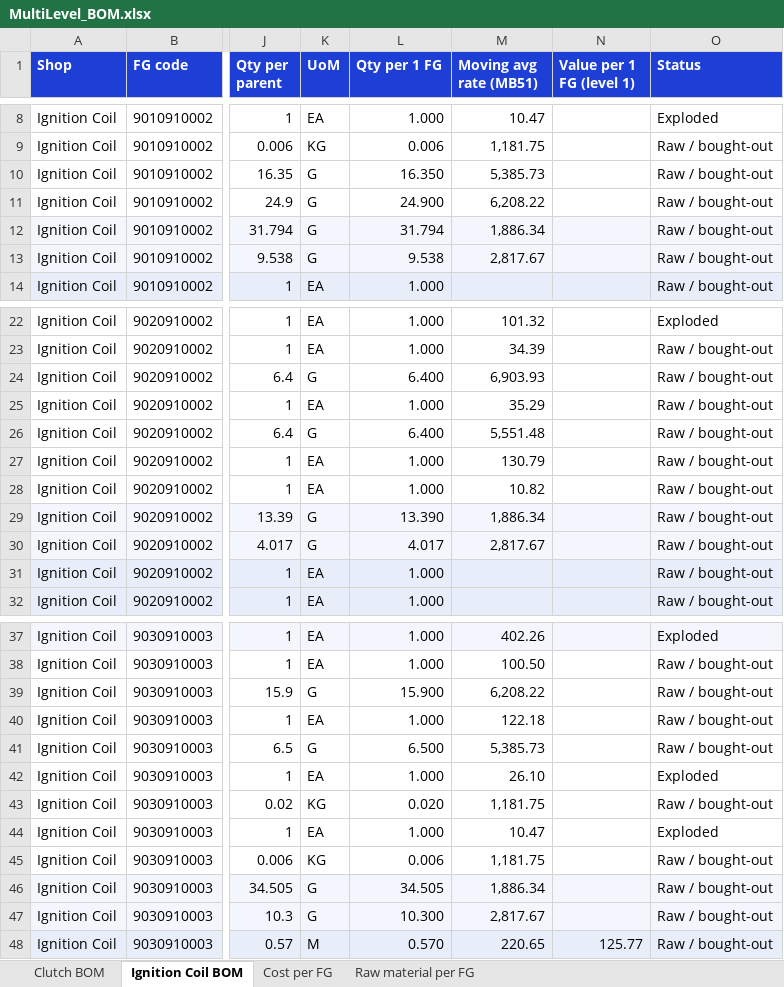
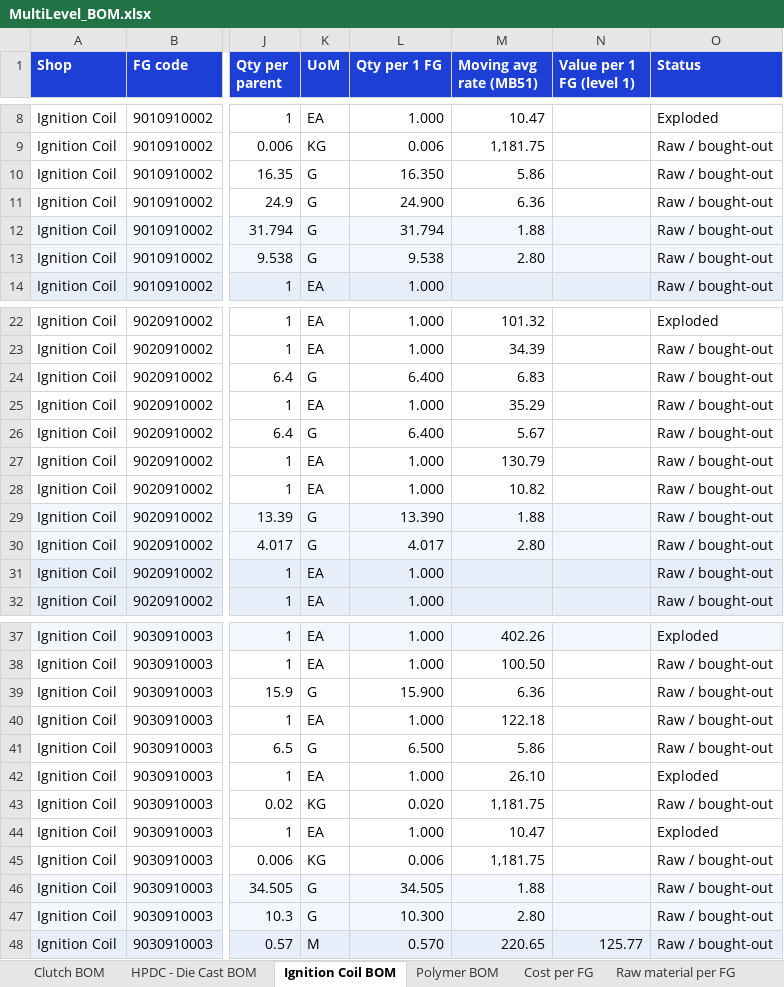
Before and after one commit to sumairhasnain/ael.operations.dashboard, an Excel workbook: bom/MultiLevel_BOM.xlsx, sheet Ignition Coil BOM, drawn as a sheet; only a part is shown, gaps mark what is left out; values as stored, in another font and other column widths than the file's, no borders; the diff names each change by its address in the sheet, - before the commit and + after, or states it on an @@ line.

```diff
--- a/bom/MultiLevel_BOM.xlsx (sheet Ignition Coil BOM)
+++ b/bom/MultiLevel_BOM.xlsx (sheet Ignition Coil BOM)
+sheet tab: HPDC - Die Cast BOM
+sheet tab: Polymer BOM
-M10 (Moving avg rate (MB51)): 5,385.73
+M10 (Moving avg rate (MB51)): 5.86
-M11 (Moving avg rate (MB51)): 6,208.22
+M11 (Moving avg rate (MB51)): 6.36
-M12 (Moving avg rate (MB51)): 1,886.34
+M12 (Moving avg rate (MB51)): 1.88
-M13 (Moving avg rate (MB51)): 2,817.67
+M13 (Moving avg rate (MB51)): 2.80
-M24 (Moving avg rate (MB51)): 6,903.93
+M24 (Moving avg rate (MB51)): 6.83
-M26 (Moving avg rate (MB51)): 5,551.48
+M26 (Moving avg rate (MB51)): 5.67
-M29 (Moving avg rate (MB51)): 1,886.34
+M29 (Moving avg rate (MB51)): 1.88
-M30 (Moving avg rate (MB51)): 2,817.67
+M30 (Moving avg rate (MB51)): 2.80
-M39 (Moving avg rate (MB51)): 6,208.22
+M39 (Moving avg rate (MB51)): 6.36
-M41 (Moving avg rate (MB51)): 5,385.73
+M41 (Moving avg rate (MB51)): 5.86
-M46 (Moving avg rate (MB51)): 1,886.34
+M46 (Moving avg rate (MB51)): 1.88
-M47 (Moving avg rate (MB51)): 2,817.67
+M47 (Moving avg rate (MB51)): 2.80
```
Also changed, not shown: sheet Raw material per FG, sheet Cost per FG, sheet Clutch BOM, 6 other files.
